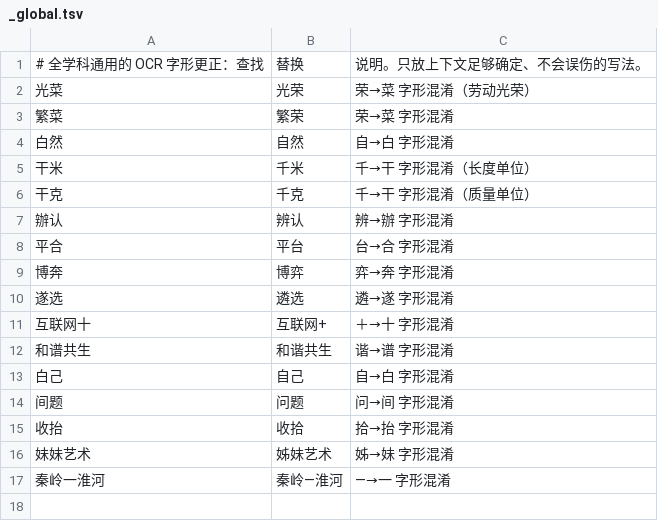
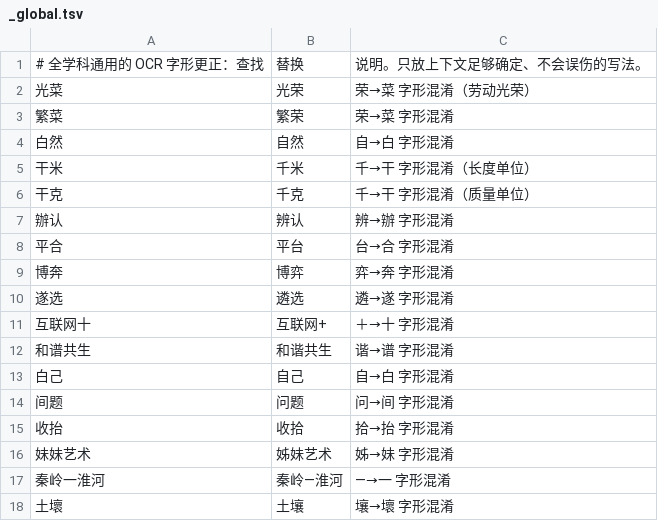
Before and after one commit to NBrangerF/curriculum-standards-breakdown, a TSV file: docs/data/v2/ocr-fixes/_global.tsv, drawn as a sheet.

```diff
--- a/docs/data/v2/ocr-fixes/_global.tsv
+++ b/docs/data/v2/ocr-fixes/_global.tsv
@@ -17 +17,2 @@
 秦岭一淮河	秦岭—淮河	—→一 字形混淆
+土壞	土壤	壤→壞 字形混淆
```
Also changed, not shown: 13 other files.
